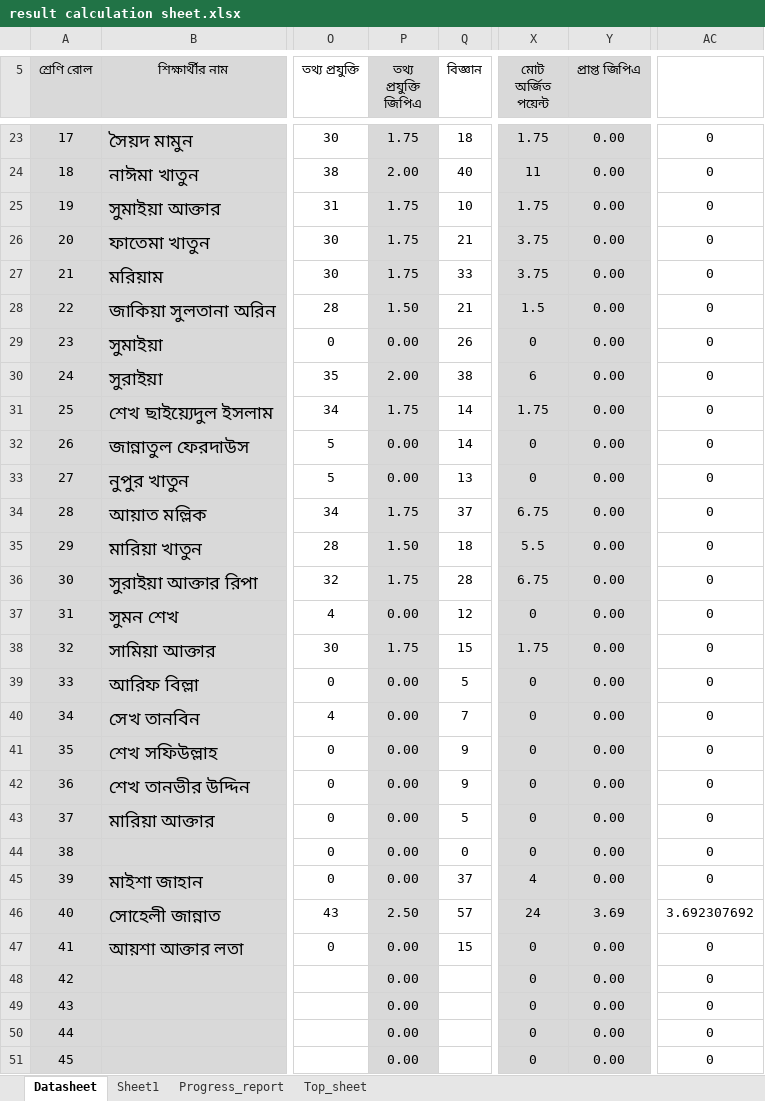
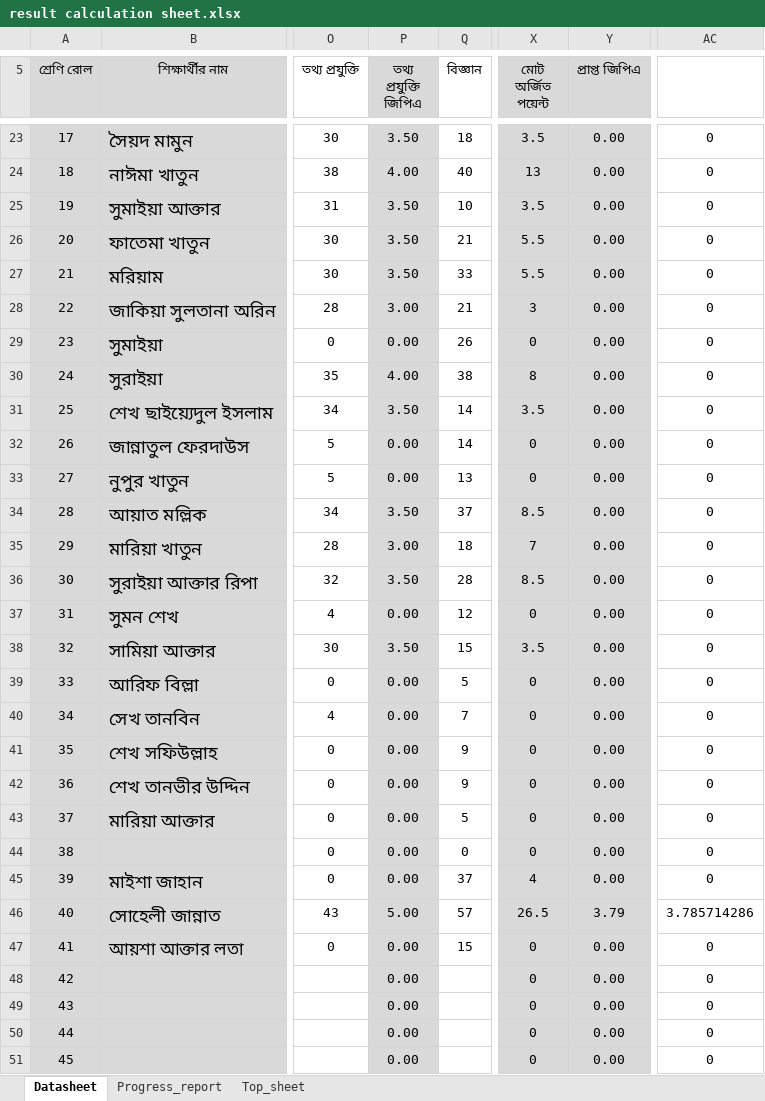
Before and after one commit to ferdousbag/result_calculation_excel_sheet, an Excel workbook: result calculation sheet.xlsx, sheet Datasheet, drawn as a sheet; only a part is shown, gaps mark what is left out; values as stored, in another font and other column widths than the file's, no borders; conditional formats not drawn; the diff covers the shown part only; the diff names each change by its address in the sheet, - before the commit and + after, or states it on an @@ line.

Commit message:
Update result calculation sheet.xlsx

```diff
--- a/result calculation sheet.xlsx (sheet Datasheet)
+++ b/result calculation sheet.xlsx (sheet Datasheet)
-sheet tab: Sheet1
-P23 (তথ্য প্রযুক্তি জিপিএ): 1.75
+P23 (তথ্য প্রযুক্তি জিপিএ): 3.50
-X23 (মোট অর্জিত পয়েন্ট): 1.75
+X23 (মোট অর্জিত পয়েন্ট): 3.5
-P24 (তথ্য প্রযুক্তি জিপিএ): 2.00
+P24 (তথ্য প্রযুক্তি জিপিএ): 4.00
-X24 (মোট অর্জিত পয়েন্ট): 11
+X24 (মোট অর্জিত পয়েন্ট): 13
-P25:P27 (তথ্য প্রযুক্তি জিপিএ): 1.75
+P25:P27 (তথ্য প্রযুক্তি জিপিএ): 3.50
-X25 (মোট অর্জিত পয়েন্ট): 1.75
+X25 (মোট অর্জিত পয়েন্ট): 3.5
-X26:X27 (মোট অর্জিত পয়েন্ট): 3.75
+X26:X27 (মোট অর্জিত পয়েন্ট): 5.5
-P28 (তথ্য প্রযুক্তি জিপিএ): 1.50
+P28 (তথ্য প্রযুক্তি জিপিএ): 3.00
-X28 (মোট অর্জিত পয়েন্ট): 1.5
+X28 (মোট অর্জিত পয়েন্ট): 3
-P30 (তথ্য প্রযুক্তি জিপিএ): 2.00
+P30 (তথ্য প্রযুক্তি জিপিএ): 4.00
-X30 (মোট অর্জিত পয়েন্ট): 6
+X30 (মোট অর্জিত পয়েন্ট): 8
-P31 (তথ্য প্রযুক্তি জিপিএ): 1.75
+P31 (তথ্য প্রযুক্তি জিপিএ): 3.50
-X31 (মোট অর্জিত পয়েন্ট): 1.75
+X31 (মোট অর্জিত পয়েন্ট): 3.5
-P34 (তথ্য প্রযুক্তি জিপিএ): 1.75
+P34 (তথ্য প্রযুক্তি জিপিএ): 3.50
-X34 (মোট অর্জিত পয়েন্ট): 6.75
+X34 (মোট অর্জিত পয়েন্ট): 8.5
-P35 (তথ্য প্রযুক্তি জিপিএ): 1.50
+P35 (তথ্য প্রযুক্তি জিপিএ): 3.00
-X35 (মোট অর্জিত পয়েন্ট): 5.5
+X35 (মোট অর্জিত পয়েন্ট): 7
-P36 (তথ্য প্রযুক্তি জিপিএ): 1.75
+P36 (তথ্য প্রযুক্তি জিপিএ): 3.50
-X36 (মোট অর্জিত পয়েন্ট): 6.75
+X36 (মোট অর্জিত পয়েন্ট): 8.5
-P38 (তথ্য প্রযুক্তি জিপিএ): 1.75
+P38 (তথ্য প্রযুক্তি জিপিএ): 3.50
-X38 (মোট অর্জিত পয়েন্ট): 1.75
+X38 (মোট অর্জিত পয়েন্ট): 3.5
-P46 (তথ্য প্রযুক্তি জিপিএ): 2.50
+P46 (তথ্য প্রযুক্তি জিপিএ): 5.00
-X46 (মোট অর্জিত পয়েন্ট): 24
+X46 (মোট অর্জিত পয়েন্ট): 26.5
-Y46 (প্রাপ্ত জিপিএ): 3.69
+Y46 (প্রাপ্ত জিপিএ): 3.79
-AC46: 3.692307692
+AC46: 3.785714286
```
Also changed, not shown: 39 edited cells elsewhere in this sheet, sheet Top_sheet, sheet Progress_report, formulas that keep their value, charts or pictures.
